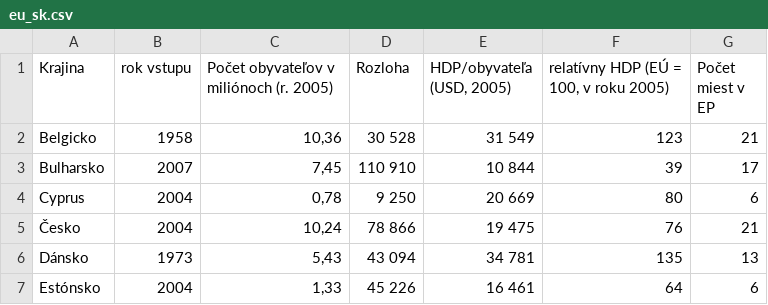
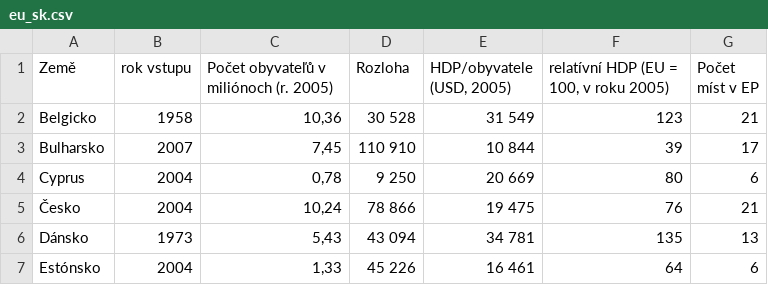
Before and after one commit to edumach/Python2, a CSV file: 28_slovnik/soubory/eu_sk.csv, drawn as a sheet; only a part is shown.

```diff
--- a/28_slovnik/soubory/eu_sk.csv
+++ b/28_slovnik/soubory/eu_sk.csv
@@ -1,2 +1,2 @@
-Krajina ;rok vstupu ;Počet obyvateľov v miliónoch (r. 2005);Rozloha;HDP/obyvateľa (USD, 2005);relatívny HDP (EÚ = 100, v roku 2005);Počet miest v EP
+Země ;rok vstupu ;Počet obyvateľů v miliónoch (r. 2005);Rozloha;HDP/obyvatele (USD, 2005);relatívní HDP (EU = 100, v roku 2005);Počet míst v EP
 Belgicko;1958;10,36;30 528;31 549;123;21
```
Also changed, not shown: 28_slovnik/soubory/eu_cz.csv, 28_slovnik/soubory/eu_en.csv.
